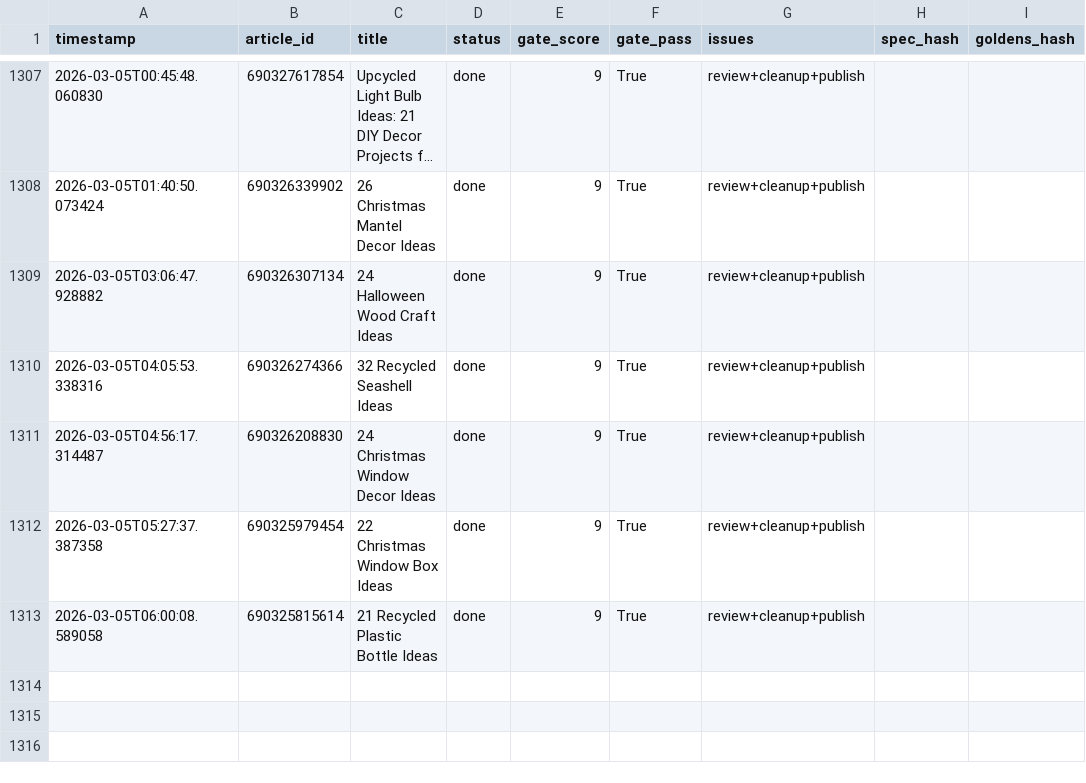
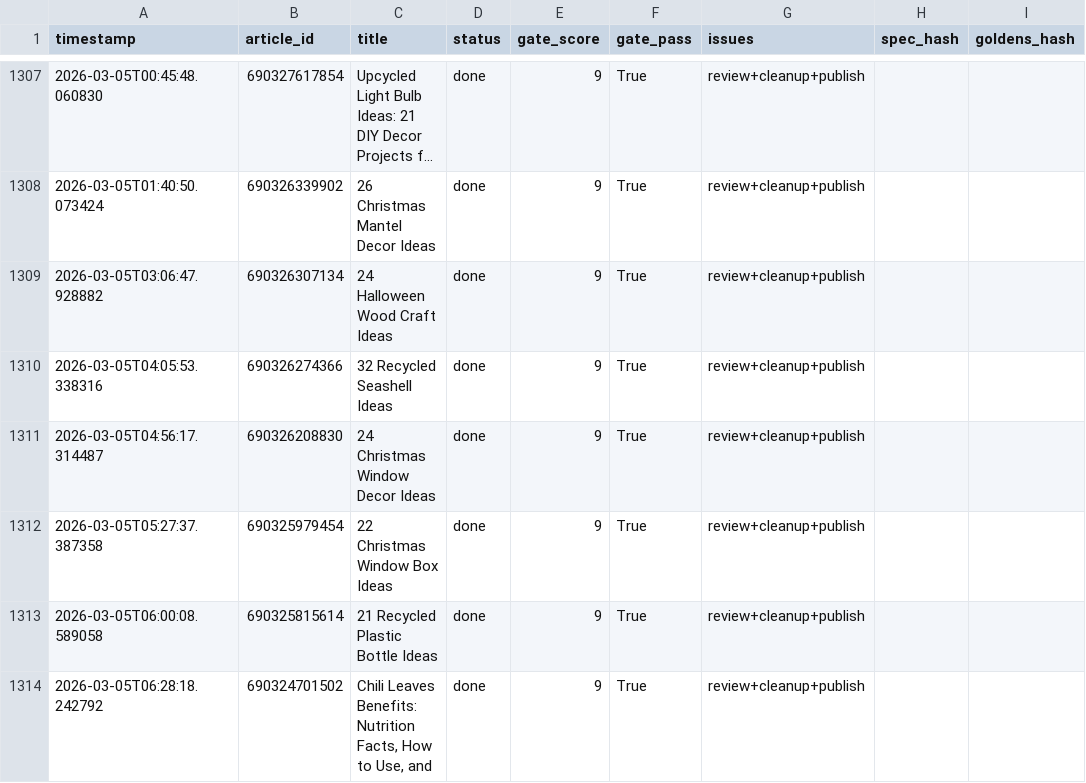
Before and after one commit to rozy0311/Shopify-Blog-Automation---Github-Actions, a CSV file: Agent - Pinterest -Shopify Blog Autopilot - End-to-End Content Factory/pipeline_v2/anti_drift_run_log.csv, drawn as a sheet; only a part is shown, gaps mark what is left out; long unchanged cells end in …; the diff names each change by its address in the sheet, - before the commit and + after, or states it on an @@ line.

```diff
--- a/Agent - Pinterest -Shopify Blog Autopilot - End-to-End Content Factory/pipeline_v2/anti_drift_run_log.csv
+++ b/Agent - Pinterest -Shopify Blog Autopilot - End-to-End Content Factory/pipeline_v2/anti_drift_run_log.csv
+row 1314: 2026-03-05T06:28:18.242792 | 690324701502 | Chili Leaves Benefits: Nutrition Facts, How to Use, and | done | 9 | True | review+cleanup+publish
```
Also changed, not shown: 2 other files.
